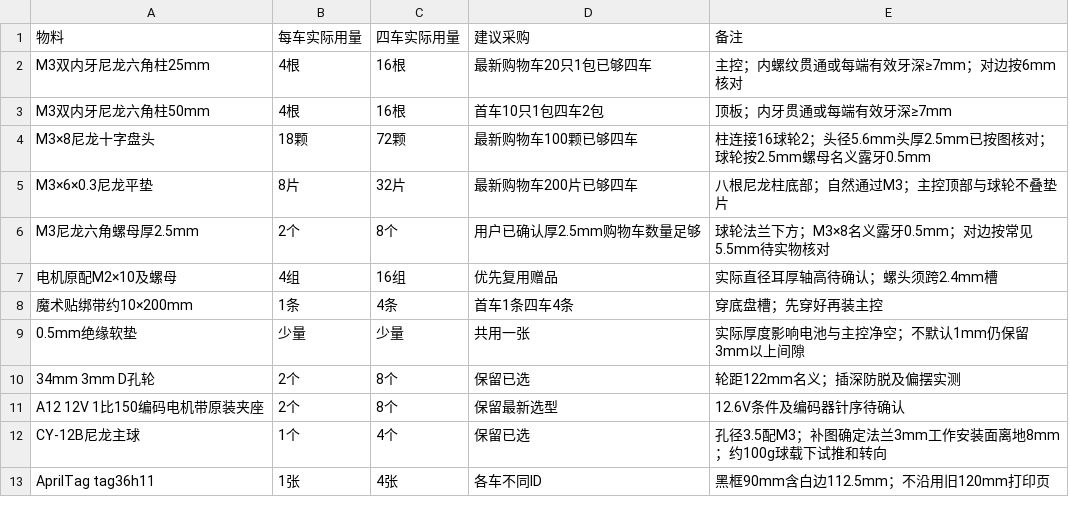
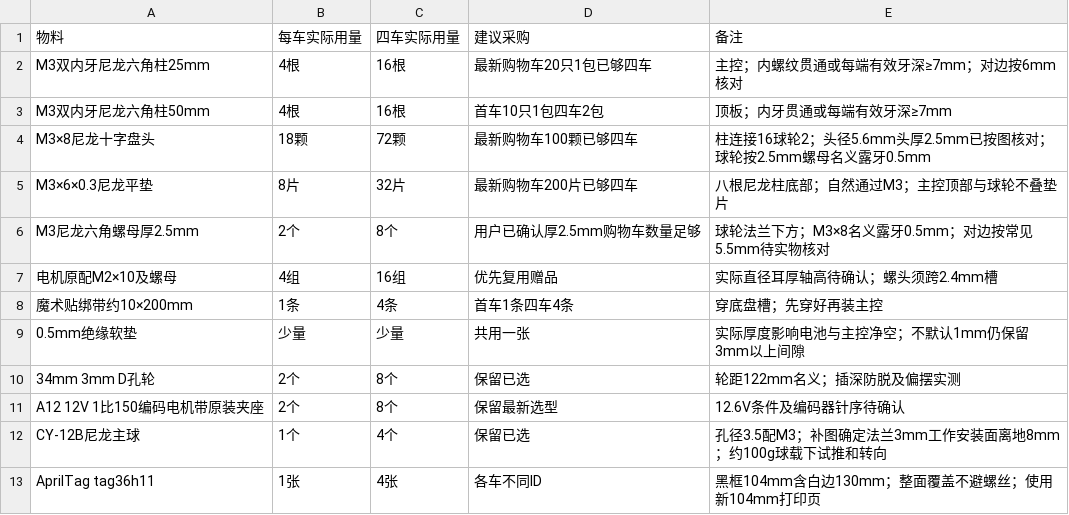
Before and after one commit to yaoqih/acfield, a CSV file: hardware_design/print_v11/PURCHASE_MINIMAL.csv, drawn as a sheet.

```diff
--- a/hardware_design/print_v11/PURCHASE_MINIMAL.csv
+++ b/hardware_design/print_v11/PURCHASE_MINIMAL.csv
@@ -12,2 +12,2 @@ A12 12V 1比150编码电机带原装夹座,2个,8个,保留最新选型,12.6V条
 CY-12B尼龙主球,1个,4个,保留已选,孔径3.5配M3；补图确定法兰3mm工作安装面离地8mm；约100g球载下试推和转向
-AprilTag tag36h11,1张,4张,各车不同ID,黑框90mm含白边112.5mm；不沿用旧120mm打印页
+AprilTag tag36h11,1张,4张,各车不同ID,黑框104mm含白边130mm；整面覆盖不避螺丝；使用新104mm打印页
```
Also changed, not shown: hardware_design/print_v11/LATEST_CART.csv, 56 other files.
